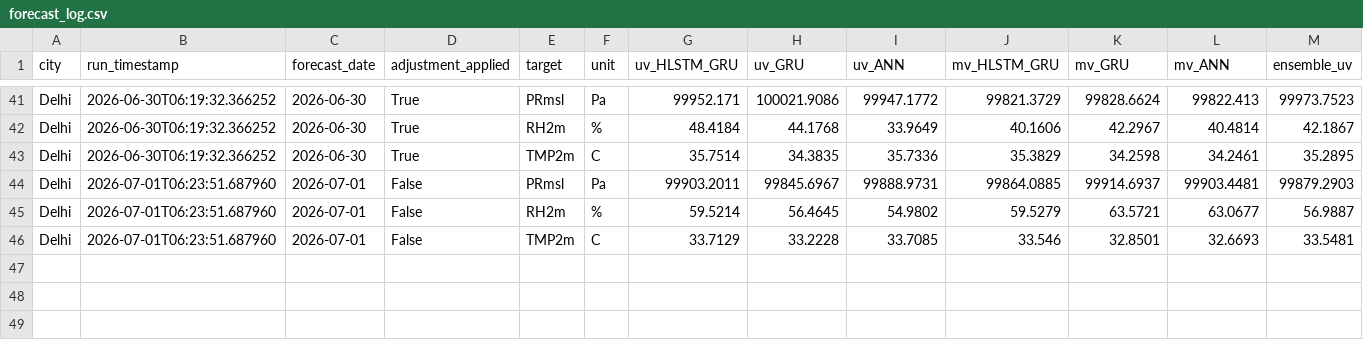
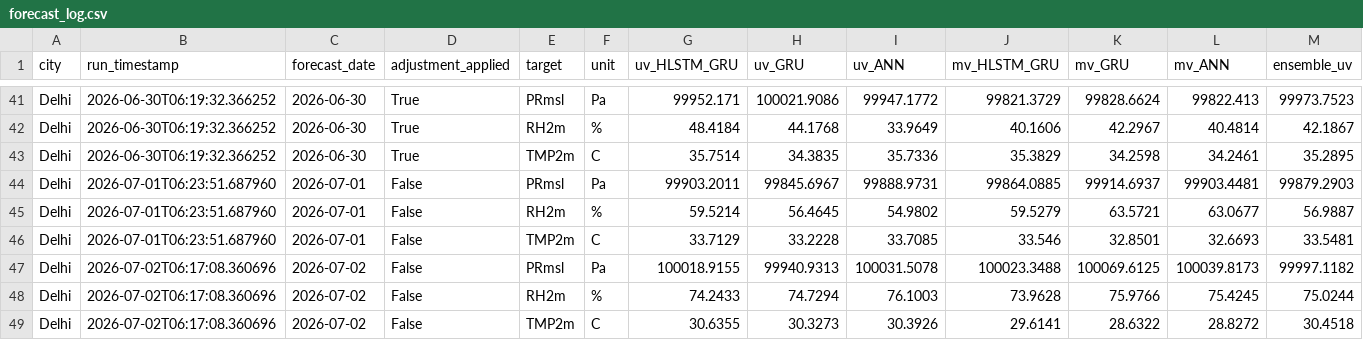
Before and after one commit to cdacaviral-source/cdacaviral-source-multicity-forecast-data-classical-om, a CSV file: data/om/Delhi/logs/forecast_log.csv, drawn as a sheet; only a part is shown, gaps mark what is left out; rows hold the shown columns only; the diff names each change by its address in the sheet, - before the commit and + after, or states it on an @@ line.

Commit message:
[Delhi] forecast_log.csv 2026-07-02

```diff
--- a/data/om/Delhi/logs/forecast_log.csv
+++ b/data/om/Delhi/logs/forecast_log.csv
+row 47: Delhi | 2026-07-02T06:17:08.360696 | 2026-07-02 | False | PRmsl | Pa | 100018.9155 | 99940.9313 | 100031.5078 | 100023.3488 | 100069.6125 | 100039.8173 | 99997.1182
+row 48: Delhi | 2026-07-02T06:17:08.360696 | 2026-07-02 | False | RH2m | % | 74.2433 | 74.7294 | 76.1003 | 73.9628 | 75.9766 | 75.4245 | 75.0244
+row 49: Delhi | 2026-07-02T06:17:08.360696 | 2026-07-02 | False | TMP2m | C | 30.6355 | 30.3273 | 30.3926 | 29.6141 | 28.6322 | 28.8272 | 30.4518
```
